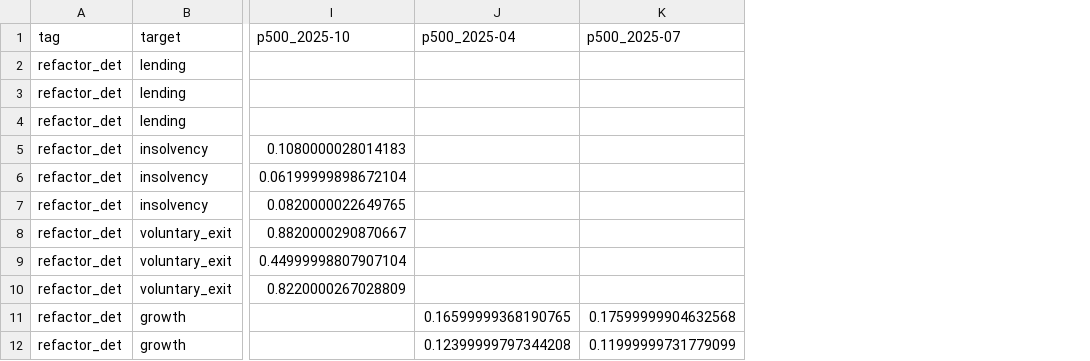
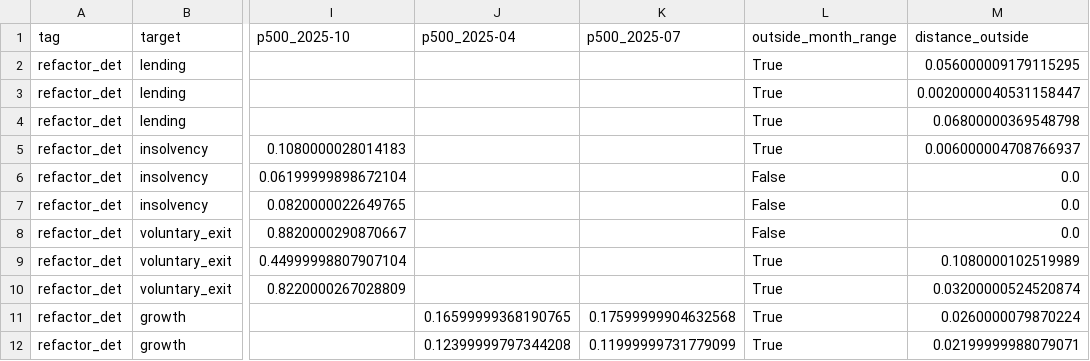
Before and after one commit to Viklin41/lloyds-commercial-banking-intelligence-2026, a CSV file: reports/tables/17_per_origin_spread.csv, drawn as a sheet; only a part is shown, gaps mark what is left out; the diff names each change by its address in the sheet, - before the commit and + after, or states it on an @@ line.

Commit message:
nb19: pulled all 11 runs together for the results chapter + fixed the pooled P@N count

```diff
--- a/reports/tables/17_per_origin_spread.csv
+++ b/reports/tables/17_per_origin_spread.csv
+column L (outside_month_range), rows 2-12: True | True | True | True | False | False | False | True | True | True | True
+column M (distance_outside), rows 2-12: 0.056000009179115295 | 0.0020000040531158447 | 0.06800000369548798 | 0.006000004708766937 | 0.0 | 0.0 | 0.0 | 0.1080000102519989 | 0.03200000524520874 | 0.0260000079870224 | 0.02199999988079071
```
Also changed, not shown: 27 other files.
